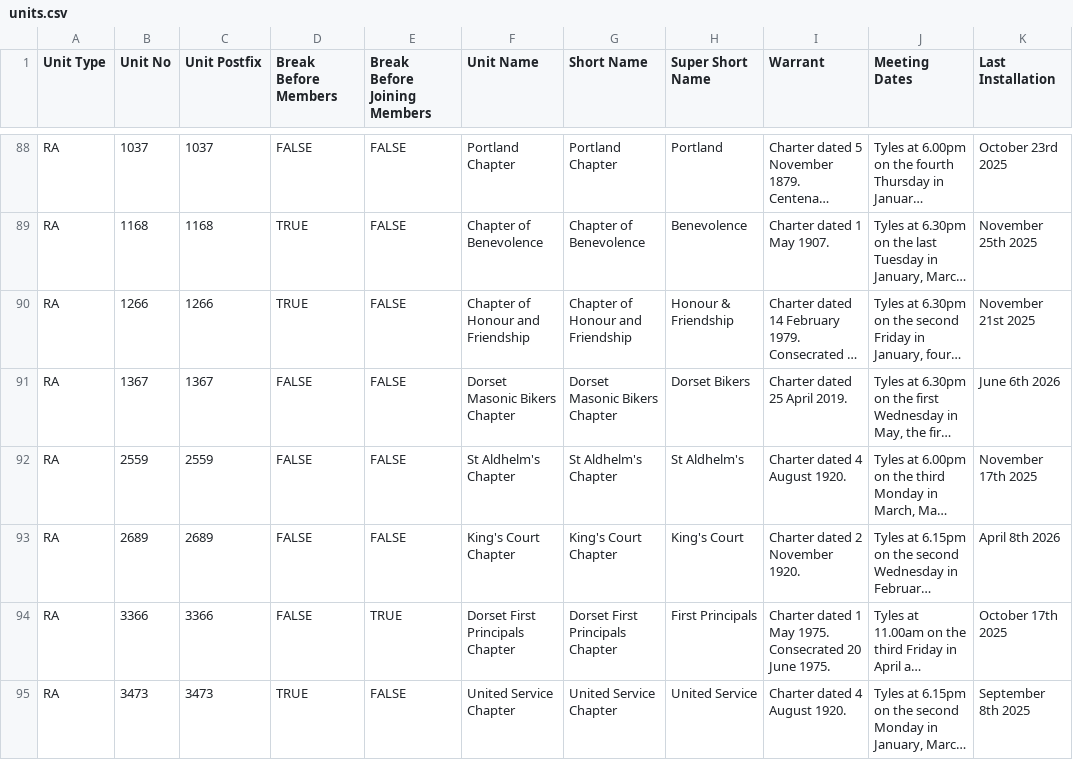
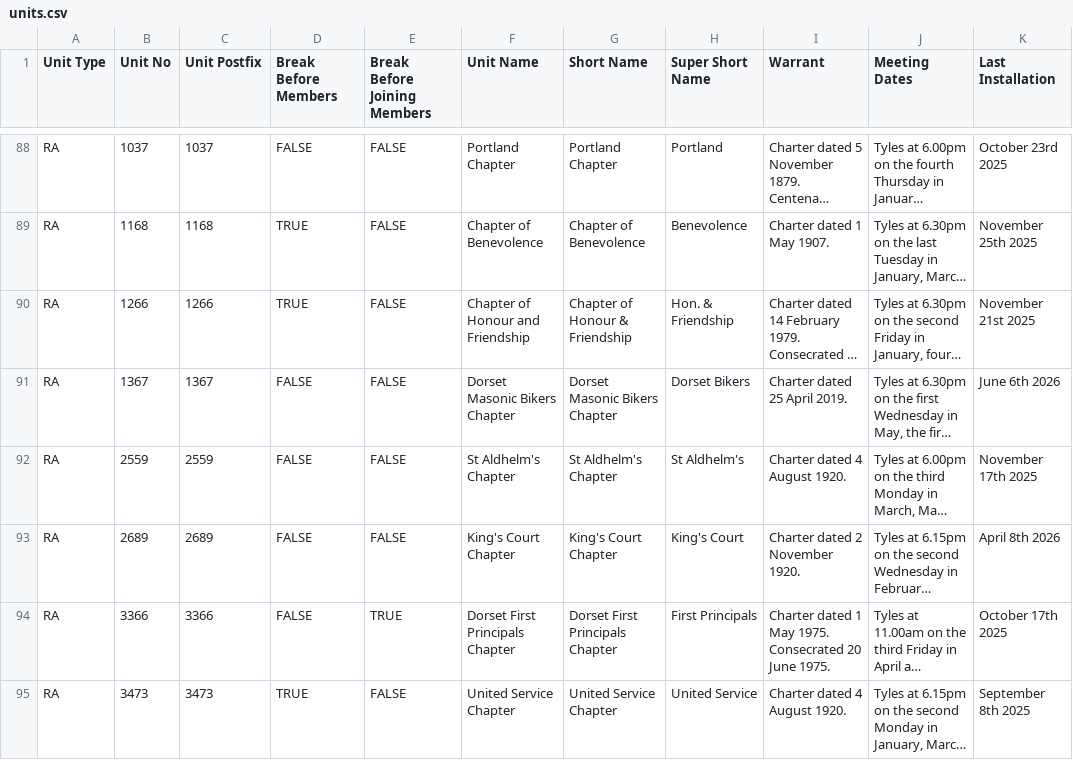
Before and after one commit to webpurity-dev/masonic-calendar, a CSV file: document/data/units.csv, drawn as a sheet; only a part is shown, gaps mark what is left out; long unchanged cells end in …; the diff names each change by its address in the sheet, - before the commit and + after, or states it on an @@ line.

```diff
--- a/document/data/units.csv
+++ b/document/data/units.csv
-G90 (Short Name): Chapter of Honour and Friendship
+G90 (Short Name): Chapter of Honour & Friendship
-H90 (Super Short Name): Honour & Friendship
+H90 (Super Short Name): Hon. & Friendship
```
Also changed, not shown: 5 other files.
